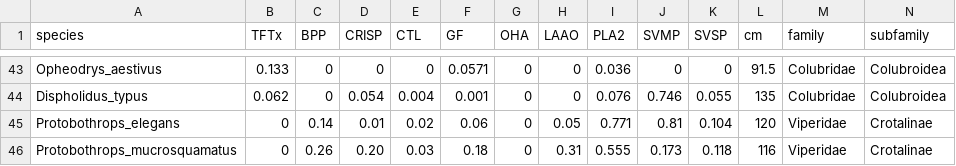
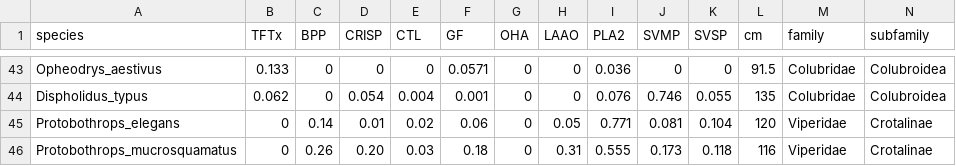
Before and after one commit to agneeshbarua/VC-Project, a CSV file: Data/snakedata.csv, drawn as a sheet; only a part is shown, gaps mark what is left out.

Commit message:
Update snakedata.csv

```diff
--- a/Data/snakedata.csv
+++ b/Data/snakedata.csv
@@ -44,3 +44,3 @@ Opheodrys_aestivus,0.133,0,0,0,0.0571,0,0,0.036,0,0,91.5,Colubridae,Colubroidea
 Dispholidus_typus,0.062,0,0.054,0.004,0.001,0,0,0.076,0.746,0.055,135,Colubridae,Colubroidea
-Protobothrops_elegans,0,0.14,0.01,0.02,0.06,0,0.05,0.771,0.81,0.104,120,Viperidae,Crotalinae
+Protobothrops_elegans,0,0.14,0.01,0.02,0.06,0,0.05,0.771,0.081,0.104,120,Viperidae,Crotalinae
 Protobothrops_mucrosquamatus,0,0.26,0.20,0.03,0.18,0,0.31,0.555,0.173,0.118,116,Viperidae,Crotalinae
```
